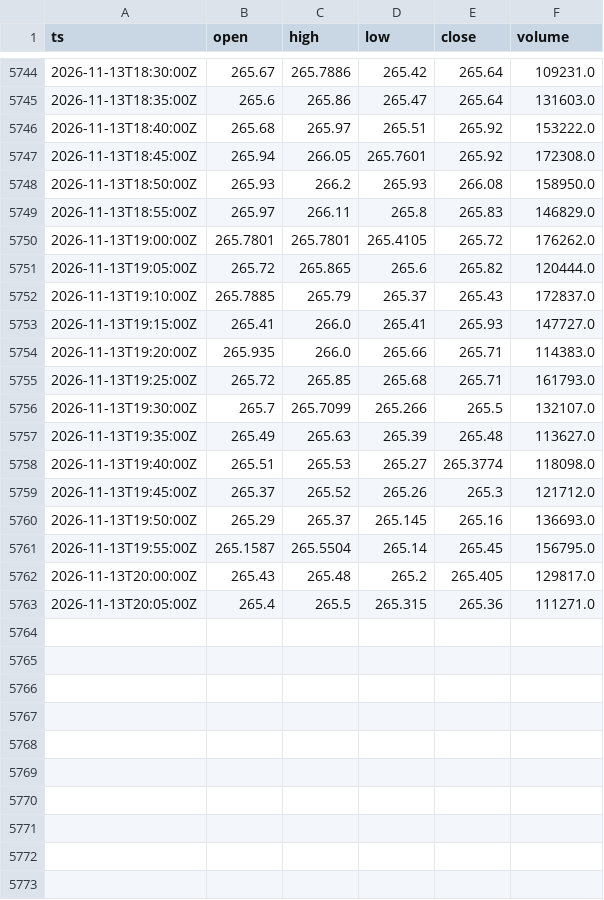
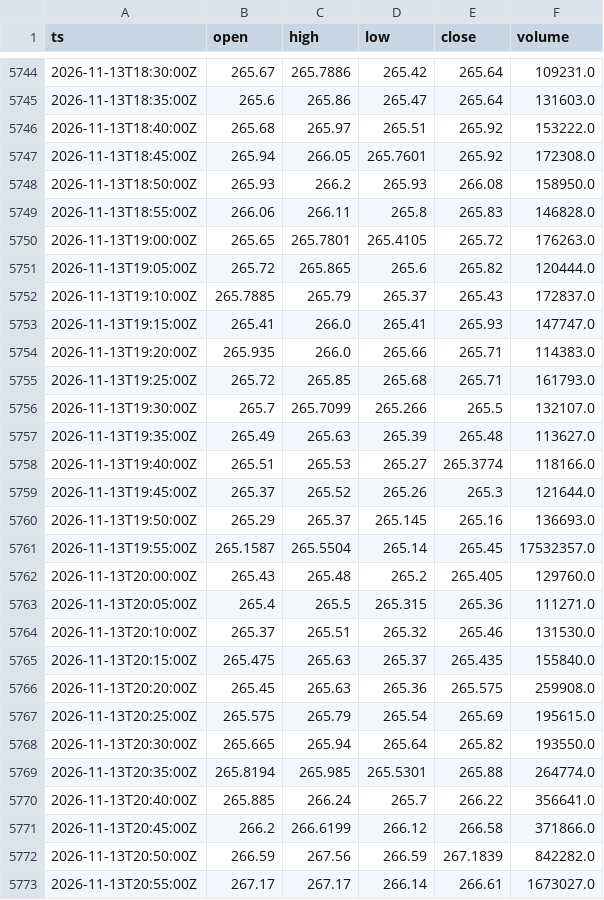
Before and after one commit to cceight/paper-trading-bot, a CSV file: data/bars/AMZN.csv, drawn as a sheet; only a part is shown, gaps mark what is left out; the diff covers the shown part only.

```diff
--- a/data/bars/AMZN.csv
+++ b/data/bars/AMZN.csv
@@ -5748,7 +5748,7 @@ ts,open,high,low,close,volume
 2026-11-13T18:50:00Z,265.93,266.2,265.93,266.08,158950.0
-2026-11-13T18:55:00Z,265.97,266.11,265.8,265.83,146829.0
-2026-11-13T19:00:00Z,265.7801,265.7801,265.4105,265.72,176262.0
+2026-11-13T18:55:00Z,266.06,266.11,265.8,265.83,146828.0
+2026-11-13T19:00:00Z,265.65,265.7801,265.4105,265.72,176263.0
 2026-11-13T19:05:00Z,265.72,265.865,265.6,265.82,120444.0
 2026-11-13T19:10:00Z,265.7885,265.79,265.37,265.43,172837.0
-2026-11-13T19:15:00Z,265.41,266.0,265.41,265.93,147727.0
+2026-11-13T19:15:00Z,265.41,266.0,265.41,265.93,147747.0
 2026-11-13T19:20:00Z,265.935,266.0,265.66,265.71,114383.0
@@ -5757,7 +5757,17 @@ ts,open,high,low,close,volume
 2026-11-13T19:35:00Z,265.49,265.63,265.39,265.48,113627.0
-2026-11-13T19:40:00Z,265.51,265.53,265.27,265.3774,118098.0
-2026-11-13T19:45:00Z,265.37,265.52,265.26,265.3,121712.0
+2026-11-13T19:40:00Z,265.51,265.53,265.27,265.3774,118166.0
+2026-11-13T19:45:00Z,265.37,265.52,265.26,265.3,121644.0
 2026-11-13T19:50:00Z,265.29,265.37,265.145,265.16,136693.0
-2026-11-13T19:55:00Z,265.1587,265.5504,265.14,265.45,156795.0
-2026-11-13T20:00:00Z,265.43,265.48,265.2,265.405,129817.0
+2026-11-13T19:55:00Z,265.1587,265.5504,265.14,265.45,17532357.0
+2026-11-13T20:00:00Z,265.43,265.48,265.2,265.405,129760.0
 2026-11-13T20:05:00Z,265.4,265.5,265.315,265.36,111271.0
+2026-11-13T20:10:00Z,265.37,265.51,265.32,265.46,131530.0
+2026-11-13T20:15:00Z,265.475,265.63,265.37,265.435,155840.0
+2026-11-13T20:20:00Z,265.45,265.63,265.36,265.575,259908.0
+2026-11-13T20:25:00Z,265.575,265.79,265.54,265.69,195615.0
+2026-11-13T20:30:00Z,265.665,265.94,265.64,265.82,193550.0
+2026-11-13T20:35:00Z,265.8194,265.985,265.5301,265.88,264774.0
+2026-11-13T20:40:00Z,265.885,266.24,265.7,266.22,356641.0
+2026-11-13T20:45:00Z,266.2,266.6199,266.12,266.58,371866.0
+2026-11-13T20:50:00Z,266.59,267.56,266.59,267.1839,842282.0
+2026-11-13T20:55:00Z,267.17,267.17,266.14,266.61,1673027.0
```
Also changed, not shown: 120 edited cells elsewhere in this file, data/bars/GOOGL.csv, data/bars/MSFT.csv, 9 other files.
